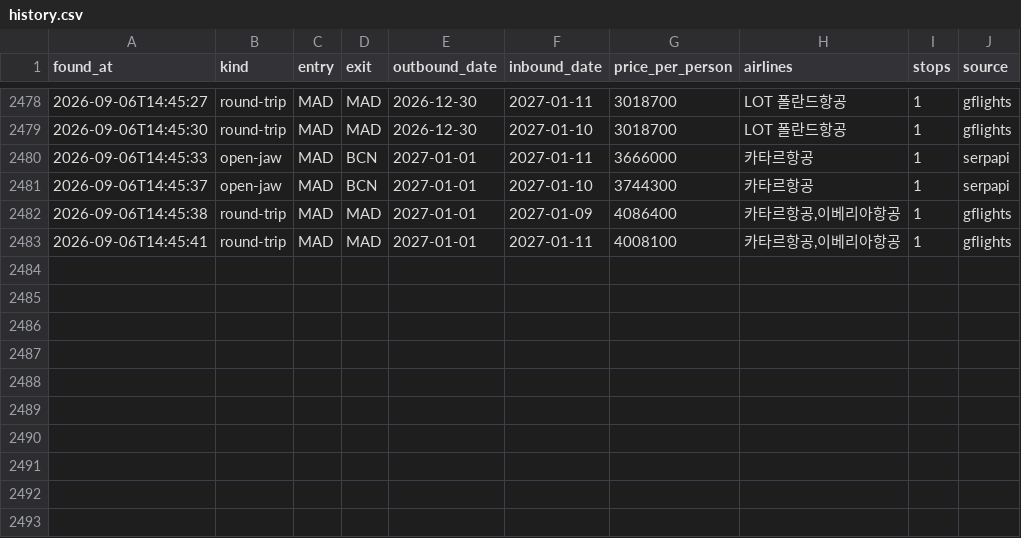
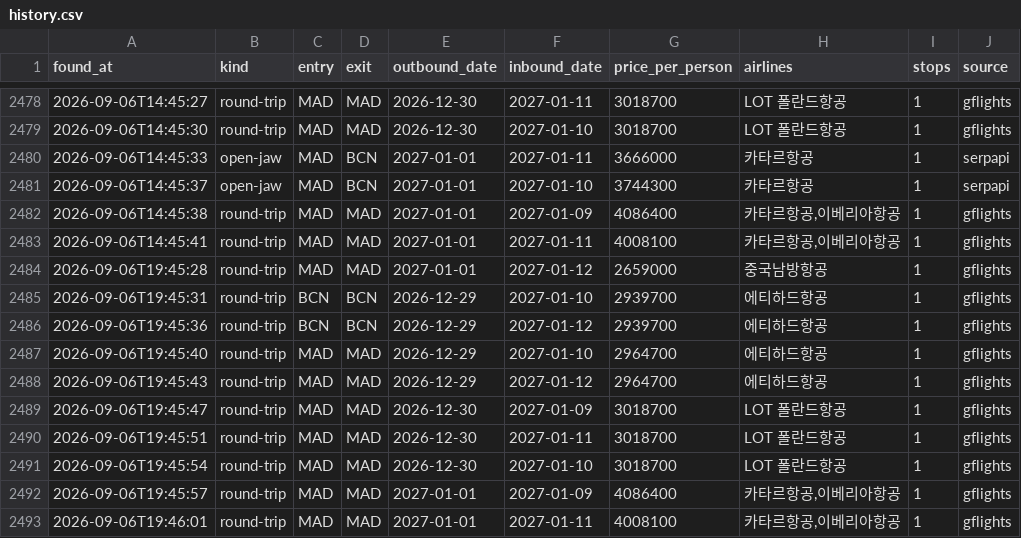
Before and after one commit to hong4137/flight-interest, a CSV file: data/history.csv, drawn as a sheet; only a part is shown, gaps mark what is left out.

```diff
--- a/data/history.csv
+++ b/data/history.csv
@@ -2483 +2483,11 @@ found_at,kind,entry,exit,outbound_date,inbound_date,price_per_person,airlines,st
 2026-09-06T14:45:41,round-trip,MAD,MAD,2027-01-01,2027-01-11,4008100,"카타르항공,이베리아항공",1,gflights
+2026-09-06T19:45:28,round-trip,MAD,MAD,2027-01-01,2027-01-12,2659000,중국남방항공,1,gflights
+2026-09-06T19:45:31,round-trip,BCN,BCN,2026-12-29,2027-01-10,2939700,에티하드항공,1,gflights
+2026-09-06T19:45:36,round-trip,BCN,BCN,2026-12-29,2027-01-12,2939700,에티하드항공,1,gflights
+2026-09-06T19:45:40,round-trip,MAD,MAD,2026-12-29,2027-01-10,2964700,에티하드항공,1,gflights
+2026-09-06T19:45:43,round-trip,MAD,MAD,2026-12-29,2027-01-12,2964700,에티하드항공,1,gflights
+2026-09-06T19:45:47,round-trip,MAD,MAD,2026-12-30,2027-01-09,3018700,LOT 폴란드항공,1,gflights
+2026-09-06T19:45:51,round-trip,MAD,MAD,2026-12-30,2027-01-11,3018700,LOT 폴란드항공,1,gflights
+2026-09-06T19:45:54,round-trip,MAD,MAD,2026-12-30,2027-01-10,3018700,LOT 폴란드항공,1,gflights
+2026-09-06T19:45:57,round-trip,MAD,MAD,2027-01-01,2027-01-09,4086400,"카타르항공,이베리아항공",1,gflights
+2026-09-06T19:46:01,round-trip,MAD,MAD,2027-01-01,2027-01-11,4008100,"카타르항공,이베리아항공",1,gflights
```
Also changed, not shown: 1 other file.
